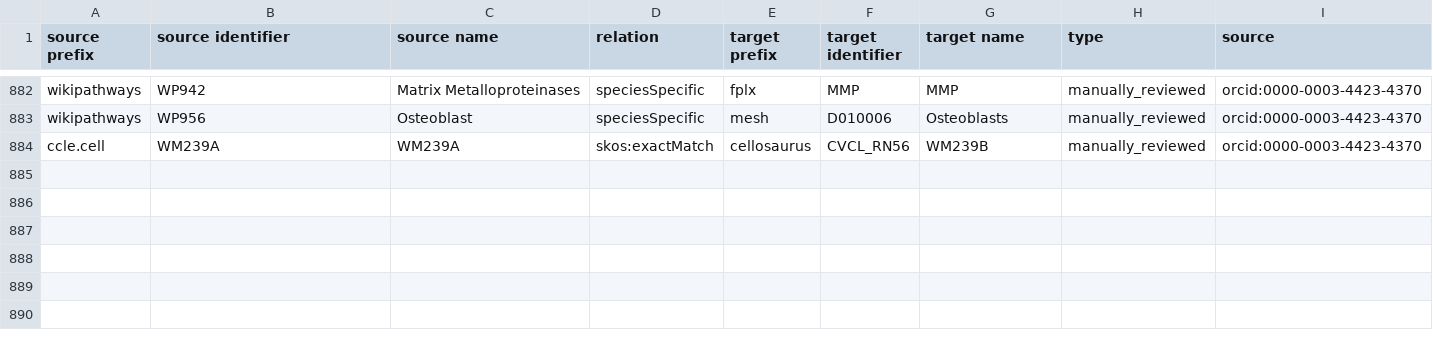
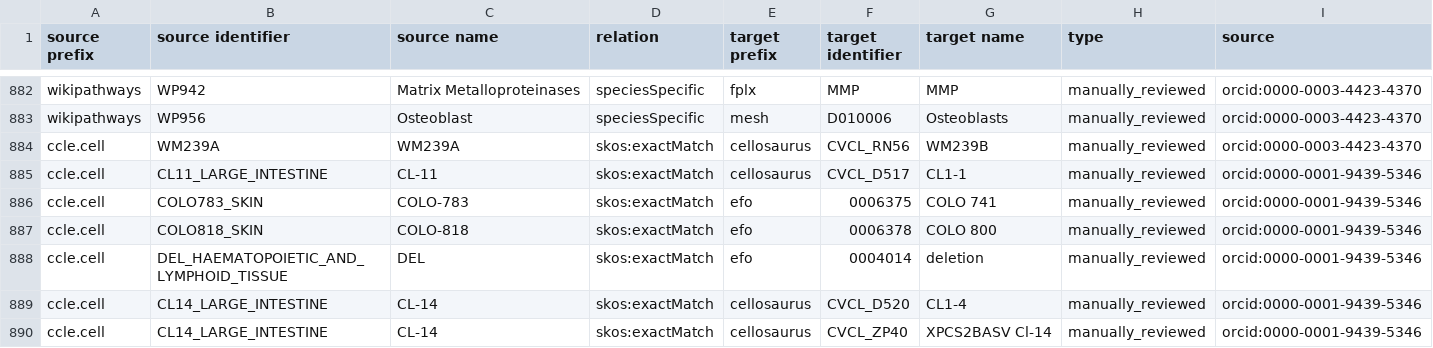
Before and after one commit to biopragmatics/biomappings, a TSV file: src/biomappings/resources/incorrect.tsv, drawn as a sheet; only a part is shown, gaps mark what is left out.

```diff
--- a/src/biomappings/resources/incorrect.tsv
+++ b/src/biomappings/resources/incorrect.tsv
@@ -884 +884,7 @@ wikipathways	WP956	Osteoblast	speciesSpecific	mesh	D010006	Osteoblasts	manually_
 ccle.cell	WM239A	WM239A	skos:exactMatch	cellosaurus	CVCL_RN56	WM239B	manually_reviewed	orcid:0000-0003-4423-4370
+ccle.cell	CL11_LARGE_INTESTINE	CL-11	skos:exactMatch	cellosaurus	CVCL_D517	CL1-1	manually_reviewed	orcid:0000-0001-9439-5346
+ccle.cell	COLO783_SKIN	COLO-783	skos:exactMatch	efo	0006375	COLO 741	manually_reviewed	orcid:0000-0001-9439-5346
+ccle.cell	COLO818_SKIN	COLO-818	skos:exactMatch	efo	0006378	COLO 800	manually_reviewed	orcid:0000-0001-9439-5346
+ccle.cell	DEL_HAEMATOPOIETIC_AND_LYMPHOID_TISSUE	DEL	skos:exactMatch	efo	0004014	deletion	manually_reviewed	orcid:0000-0001-9439-5346
+ccle.cell	CL14_LARGE_INTESTINE	CL-14	skos:exactMatch	cellosaurus	CVCL_D520	CL1-4	manually_reviewed	orcid:0000-0001-9439-5346
+ccle.cell	CL14_LARGE_INTESTINE	CL-14	skos:exactMatch	cellosaurus	CVCL_ZP40	XPCS2BASV Cl-14	manually_reviewed	orcid:0000-0001-9439-5346
```
Also changed, not shown: 1 other file.
